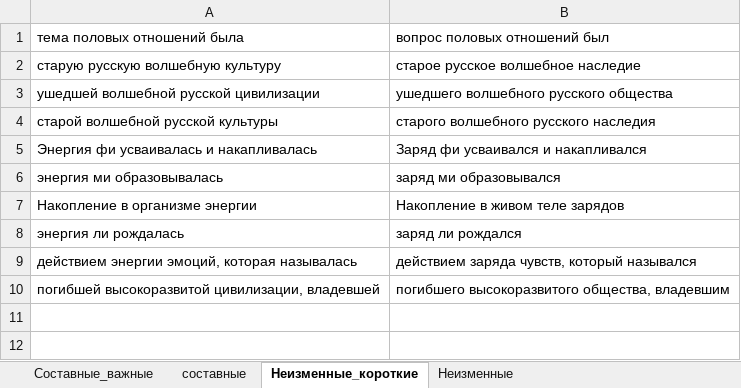
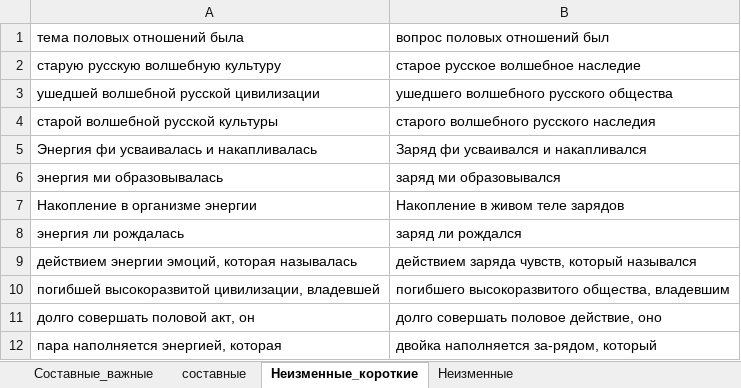
Before and after one commit to AveNRU/text_changer, an Excel workbook: словари/шемчук.xlsx, sheet Неизменные_короткие, drawn as a sheet; values as stored, in another font and other column widths than the file's, no borders; the diff names each change by its address in the sheet, - before the commit and + after, or states it on an @@ line.

```diff
--- a/словари/шемчук.xlsx (sheet Неизменные_короткие)
+++ b/словари/шемчук.xlsx (sheet Неизменные_короткие)
+row 11: долго совершать половой акт, он | долго совершать половое действие, оно
+row 12: пара наполняется энергией, которая | двойка наполняется за-рядом, который
```
Also changed, not shown: sheet Составные_важные, 5 other files.
